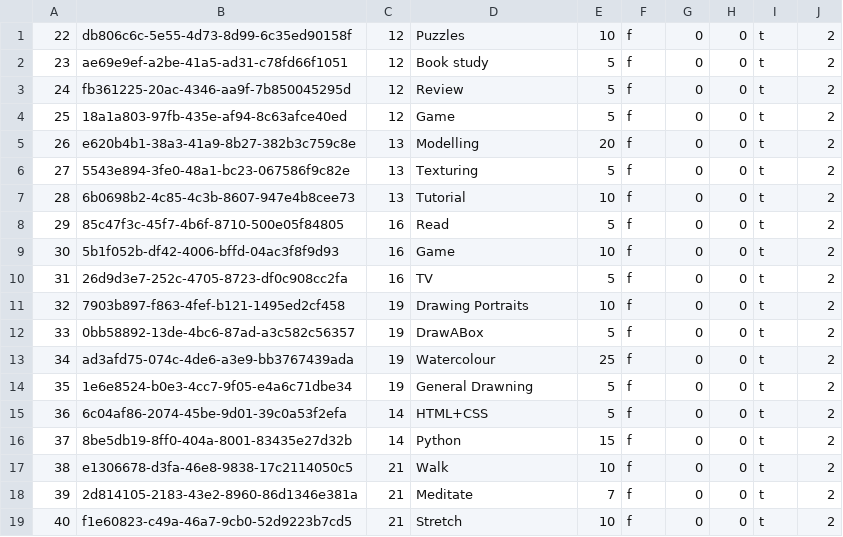
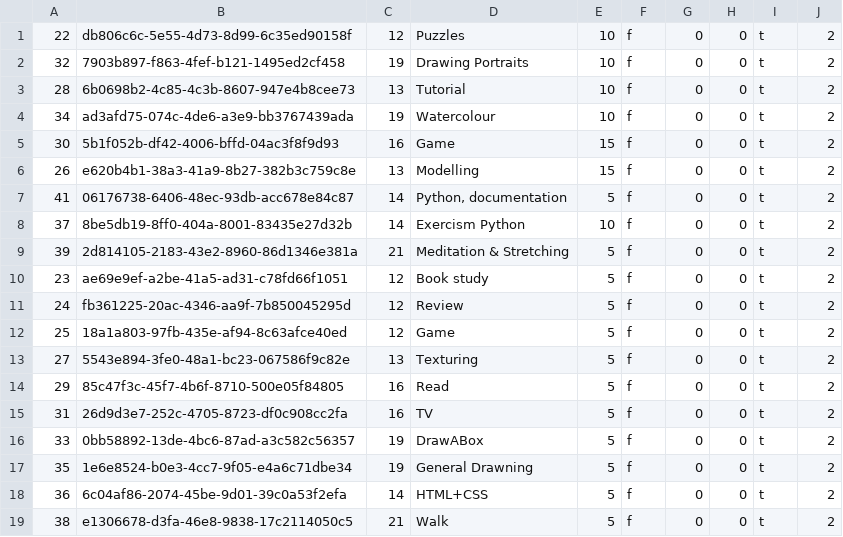
Before and after one commit to Reroob/RollTheDay, a CSV file: databasestuff/subtasktestdata.csv, drawn as a sheet.

```diff
--- a/databasestuff/subtasktestdata.csv
+++ b/databasestuff/subtasktestdata.csv
@@ -1,2 +1,10 @@
 22,db806c6c-5e55-4d73-8d99-6c35ed90158f,12,Puzzles,10,f,0,0,t,2
+32,7903b897-f863-4fef-b121-1495ed2cf458,19,Drawing Portraits,10,f,0,0,t,2
+28,6b0698b2-4c85-4c3b-8607-947e4b8cee73,13,Tutorial,10,f,0,0,t,2
+34,ad3afd75-074c-4de6-a3e9-bb3767439ada,19,Watercolour,10,f,0,0,t,2
+30,5b1f052b-df42-4006-bffd-04ac3f8f9d93,16,Game,15,f,0,0,t,2
+26,e620b4b1-38a3-41a9-8b27-382b3c759c8e,13,Modelling,15,f,0,0,t,2
+41,06176738-6406-48ec-93db-acc678e84c87,14,"Python, documentation",5,f,0,0,t,2
+37,8be5db19-8ff0-404a-8001-83435e27d32b,14,Exercism Python,10,f,0,0,t,2
+39,2d814105-2183-43e2-8960-86d1346e381a,21,Meditation & Stretching,5,f,0,0,t,2
 23,ae69e9ef-a2be-41a5-ad31-c78fd66f1051,12,Book study,5,f,0,0,t,2
@@ -4,16 +12,8 @@
 25,18a1a803-97fb-435e-af94-8c63afce40ed,12,Game,5,f,0,0,t,2
-26,e620b4b1-38a3-41a9-8b27-382b3c759c8e,13,Modelling,20,f,0,0,t,2
 27,5543e894-3fe0-48a1-bc23-067586f9c82e,13,Texturing,5,f,0,0,t,2
-28,6b0698b2-4c85-4c3b-8607-947e4b8cee73,13,Tutorial,10,f,0,0,t,2
 29,85c47f3c-45f7-4b6f-8710-500e05f84805,16,Read,5,f,0,0,t,2
-30,5b1f052b-df42-4006-bffd-04ac3f8f9d93,16,Game,10,f,0,0,t,2
 31,26d9d3e7-252c-4705-8723-df0c908cc2fa,16,TV,5,f,0,0,t,2
-32,7903b897-f863-4fef-b121-1495ed2cf458,19,Drawing Portraits,10,f,0,0,t,2
 33,0bb58892-13de-4bc6-87ad-a3c582c56357,19,DrawABox,5,f,0,0,t,2
-34,ad3afd75-074c-4de6-a3e9-bb3767439ada,19,Watercolour,25,f,0,0,t,2
 35,1e6e8524-b0e3-4cc7-9f05-e4a6c71dbe34,19,General Drawning,5,f,0,0,t,2
 36,6c04af86-2074-45be-9d01-39c0a53f2efa,14,HTML+CSS,5,f,0,0,t,2
-37,8be5db19-8ff0-404a-8001-83435e27d32b,14,Python,15,f,0,0,t,2
-38,e1306678-d3fa-46e8-9838-17c2114050c5,21,Walk,10,f,0,0,t,2
-39,2d814105-2183-43e2-8960-86d1346e381a,21,Meditate,7,f,0,0,t,2
-40,f1e60823-c49a-46a7-9cb0-52d9223b7cd5,21,Stretch,10,f,0,0,t,2
+38,e1306678-d3fa-46e8-9838-17c2114050c5,21,Walk,5,f,0,0,t,2
```
Also changed, not shown: databasestuff/taskcategorytestdata.csv, 4 other files.
